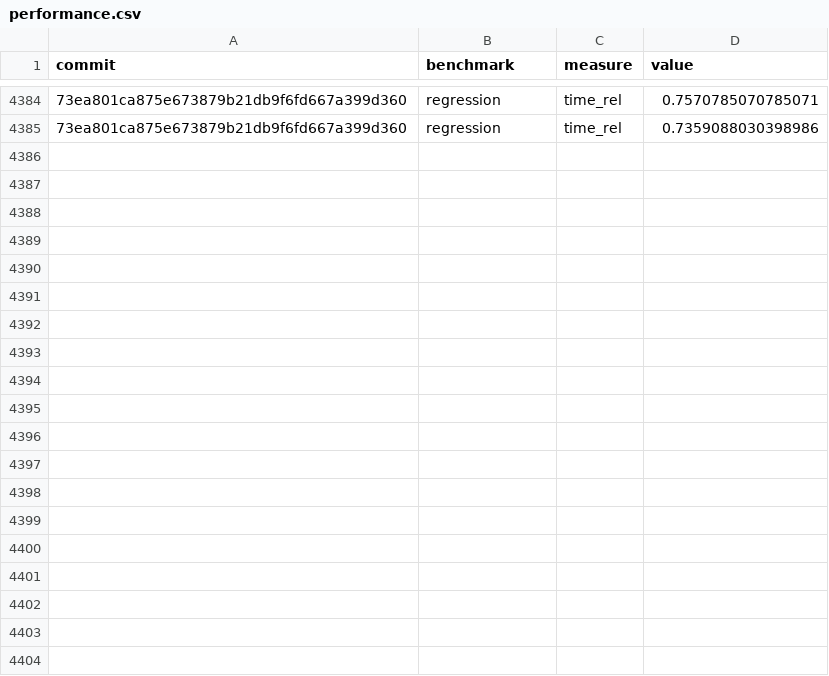
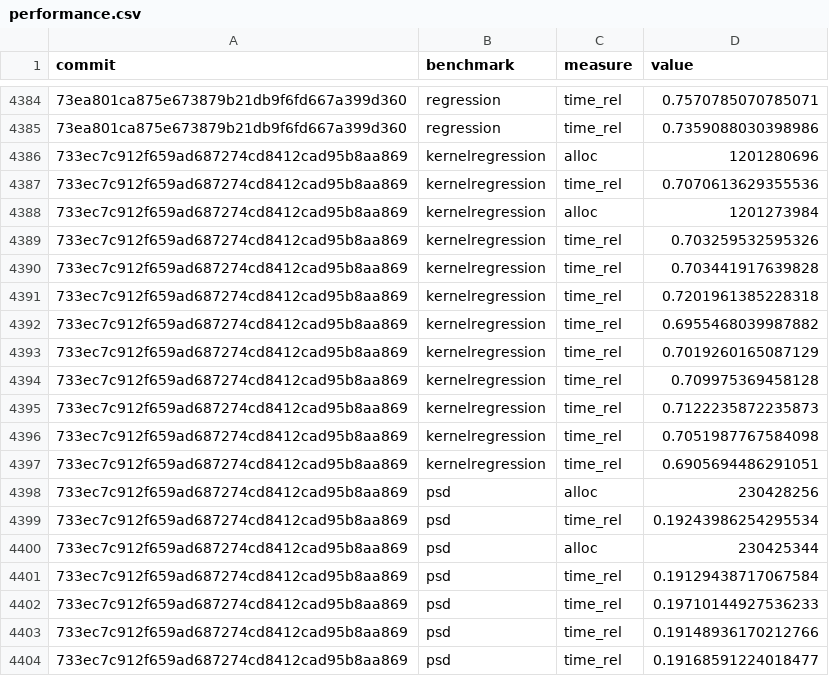
Before and after one commit to google-research/dex-lang, a CSV file: performance.csv, drawn as a sheet; only a part is shown, gaps mark what is left out; the diff covers the shown part only; the diff names each change by its address in the sheet, - before the commit and + after, or states it on an @@ line.

Commit message:
Add measurements for 733ec7c912f659ad687274cd8412cad95b8aa869

```diff
--- a/performance.csv
+++ b/performance.csv
+row 4386: 733ec7c912f659ad687274cd8412cad95b8aa869 | kernelregression | alloc | 1201280696
+row 4387: 733ec7c912f659ad687274cd8412cad95b8aa869 | kernelregression | time_rel | 0.7070613629355536
+row 4388: 733ec7c912f659ad687274cd8412cad95b8aa869 | kernelregression | alloc | 1201273984
+row 4389: 733ec7c912f659ad687274cd8412cad95b8aa869 | kernelregression | time_rel | 0.703259532595326
+row 4390: 733ec7c912f659ad687274cd8412cad95b8aa869 | kernelregression | time_rel | 0.703441917639828
+row 4391: 733ec7c912f659ad687274cd8412cad95b8aa869 | kernelregression | time_rel | 0.7201961385228318
+row 4392: 733ec7c912f659ad687274cd8412cad95b8aa869 | kernelregression | time_rel | 0.6955468039987882
+row 4393: 733ec7c912f659ad687274cd8412cad95b8aa869 | kernelregression | time_rel | 0.7019260165087129
+row 4394: 733ec7c912f659ad687274cd8412cad95b8aa869 | kernelregression | time_rel | 0.709975369458128
+row 4395: 733ec7c912f659ad687274cd8412cad95b8aa869 | kernelregression | time_rel | 0.7122235872235873
+row 4396: 733ec7c912f659ad687274cd8412cad95b8aa869 | kernelregression | time_rel | 0.7051987767584098
+row 4397: 733ec7c912f659ad687274cd8412cad95b8aa869 | kernelregression | time_rel | 0.6905694486291051
+row 4398: 733ec7c912f659ad687274cd8412cad95b8aa869 | psd | alloc | 230428256
+row 4399: 733ec7c912f659ad687274cd8412cad95b8aa869 | psd | time_rel | 0.19243986254295534
+row 4400: 733ec7c912f659ad687274cd8412cad95b8aa869 | psd | alloc | 230425344
+row 4401: 733ec7c912f659ad687274cd8412cad95b8aa869 | psd | time_rel | 0.19129438717067584
+row 4402: 733ec7c912f659ad687274cd8412cad95b8aa869 | psd | time_rel | 0.19710144927536233
+row 4403: 733ec7c912f659ad687274cd8412cad95b8aa869 | psd | time_rel | 0.19148936170212766
+row 4404: 733ec7c912f659ad687274cd8412cad95b8aa869 | psd | time_rel | 0.19168591224018477
```
Also changed, not shown: 29 added rows elsewhere in this file, commits.csv.
